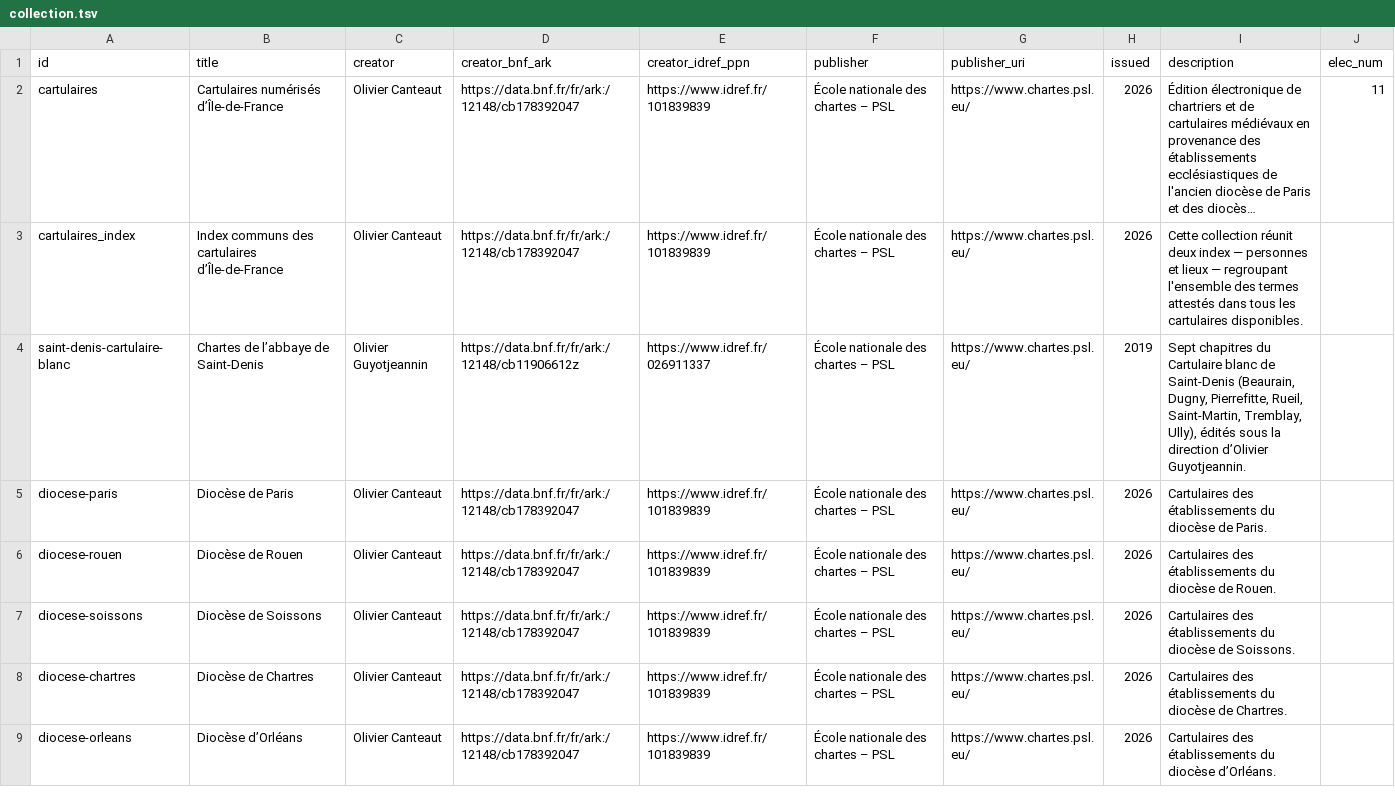
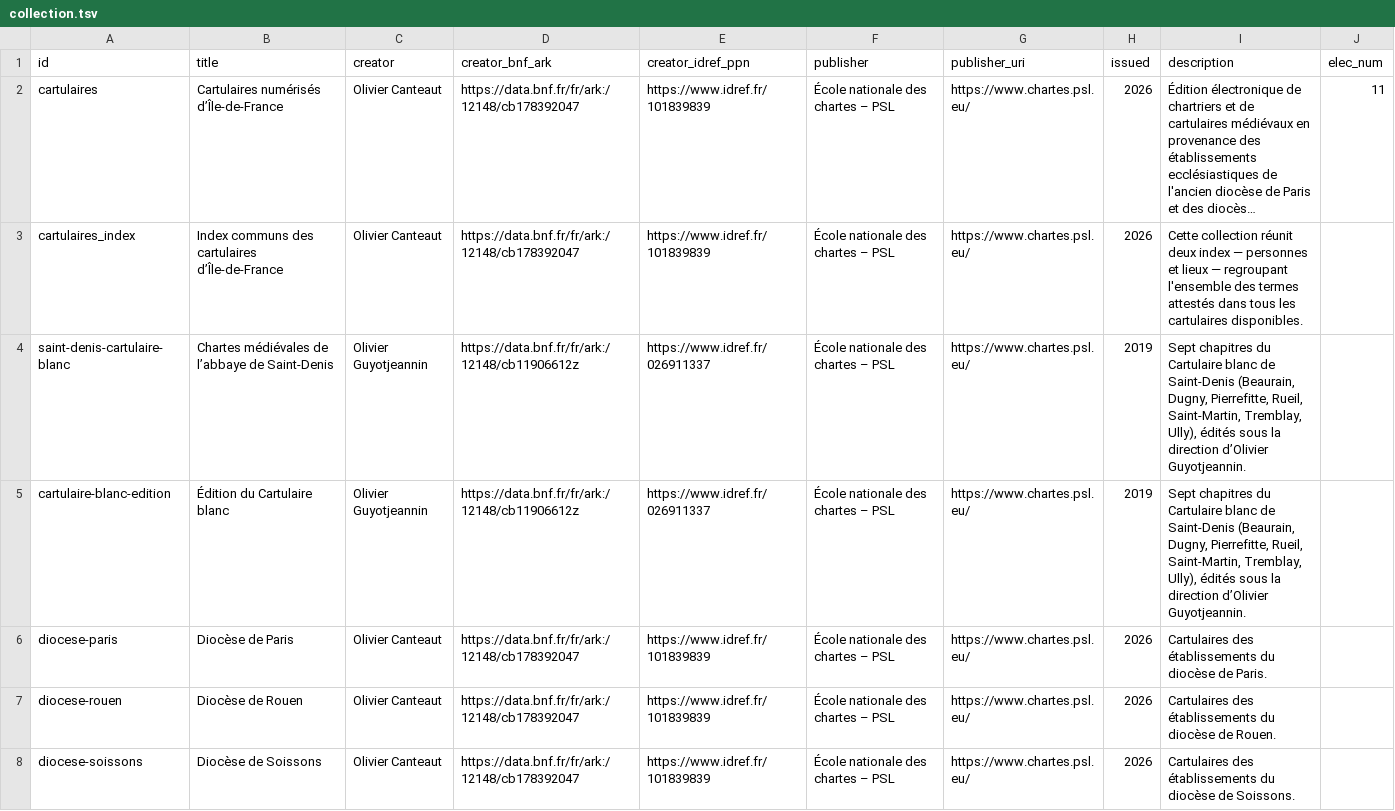
Before and after one commit to chartes/cartulaires, a TSV file: metadata/collection.tsv, drawn as a sheet; only a part is shown; the shorter side is filled out with more unchanged rows; long unchanged cells end in …; the diff names each change by its address in the sheet, - before the commit and + after, or states it on an @@ line.

Commit message:
Saint-Denis : Cartulaire blanc en quatre sections (plan d'Olivier Canteaut du 12/11)
- Collection « Chartes médiévales de l'abbaye de Saint-Denis », à part à la racine.
- cartulaire-blanc.xml : « Le Cartulaire blanc de Saint-Denis : introduction » ; l'introduction est la partie
  de tête (son texte précède le sommaire) ; « Présentation du Cartulaire blanc », « Présentation de l'édition »,
  « Table des chapitres » ; la page « Édition électronique » (Parcourir), redondante, est retirée.
- Sous-collection cartulaire-blanc-edition « Édition du Cartulaire blanc » : liste cumulative des actes
  (cartulaire-blanc-actes.xml) et les sept chapitres.
- cartulaire-blanc-images.xml : une page par tome (LL 1157, LL 1158), chapitres délimités dans le tome 1.
- cartulaire-blanc-index.xml « Index et recherche » : recherche, choix d'indexation, index des auteurs.
- cartulaires-saint-denis.xsl : renvois #sd-… vers la ressource de chaque page ; libellé des vues des pages d'images.

```diff
--- a/metadata/collection.tsv
+++ b/metadata/collection.tsv
-B4 (title): Chartes de l’abbaye de Saint-Denis
+B4 (title): Chartes médiévales de l’abbaye de Saint-Denis
+row 5: cartulaire-blanc-edition | Édition du Cartulaire blanc | Olivier Guyotjeannin | https://data.bnf.fr/fr/ark:/12148/cb11906612z | https://www.idref.fr/026911337 | École nationale des chartes – PSL | https://www.chartes.psl.eu/ | 2019 | Sept chapitres du Cartulaire blanc de Saint-Denis (Beaurain, Dugny, Pierrefitte, Rueil, Saint-Martin, Tremblay, Ully), édités sous la direction d’Olivier Guyotjeannin.
```
Also changed, not shown: 12 other files.
